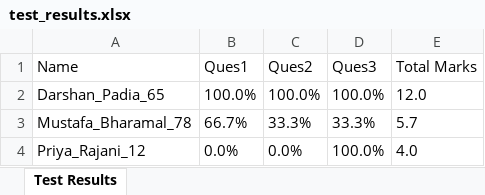
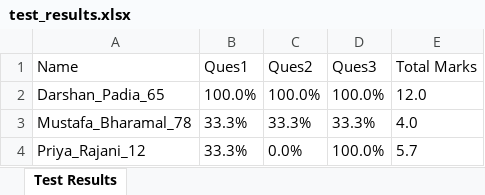
Before and after one commit to MananTheCoder/Pro_Grader, an Excel workbook: Darshan/Results/test_results.xlsx, sheet Test Results, drawn as a sheet; values as stored, in another font and other column widths than the file's, no borders; the diff names each change by its address in the sheet, - before the commit and + after, or states it on an @@ line.

Commit message:
improved failed test case display and fastend the code removing redundancy reads.

```diff
--- a/Darshan/Results/test_results.xlsx (sheet Test Results)
+++ b/Darshan/Results/test_results.xlsx (sheet Test Results)
-B3 (Ques1): 66.7%
+B3 (Ques1): 33.3%
-E3 (Total Marks): 5.7
+E3 (Total Marks): 4.0
-B4 (Ques1): 0.0%
+B4 (Ques1): 33.3%
-E4 (Total Marks): 4.0
+E4 (Total Marks): 5.7
```
Also changed, not shown: 8 other files.
